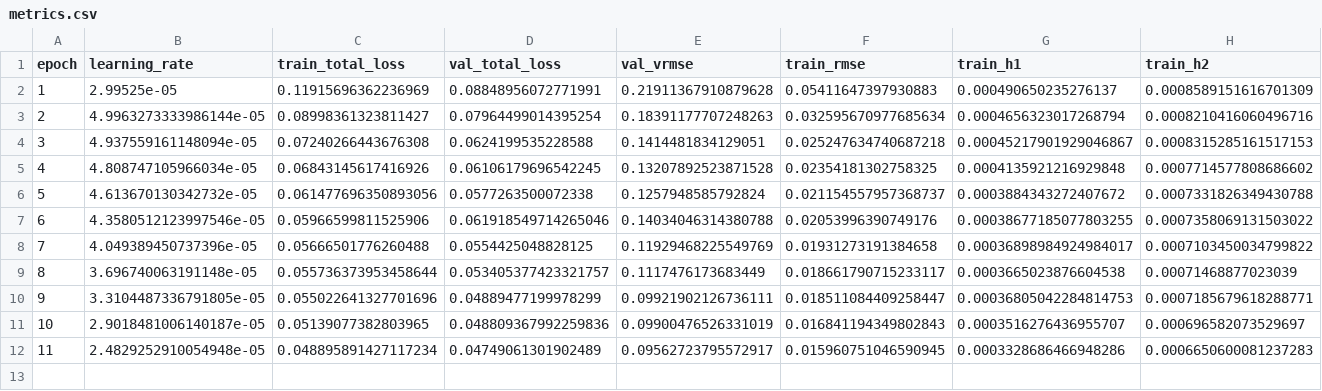
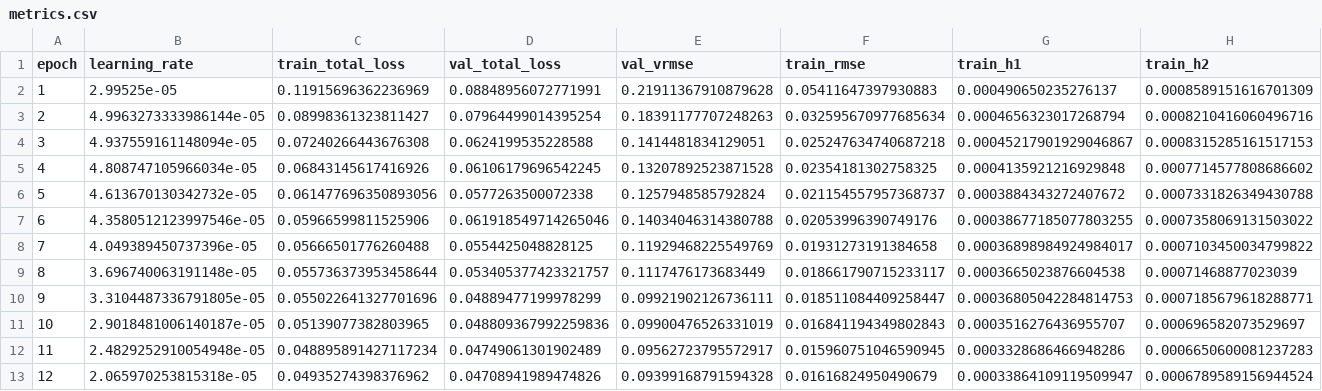
Before and after one commit to Weihao-Li-2001/windinet, a CSV file: finetune_vae_outputs/lundquist/finetune_vae_whole_structure_baseline_ep20_sds_w0p01/metrics/metrics.csv, drawn as a sheet; only a part is shown; rows hold the shown columns only; the diff names each change by its address in the sheet, - before the commit and + after, or states it on an @@ line.

```diff
--- a/finetune_vae_outputs/lundquist/finetune_vae_whole_structure_baseline_ep20_sds_w0p01/metrics/metrics.csv
+++ b/finetune_vae_outputs/lundquist/finetune_vae_whole_structure_baseline_ep20_sds_w0p01/metrics/metrics.csv
+row 13: 12 | 2.065970253815318e-05 | 0.04935274398376962 | 0.04708941989474826 | 0.09399168791594328 | 0.01616824950490679 | 0.00033864109119509947 | 0.0006789589156944524
```
Also changed, not shown: 9 other files.
